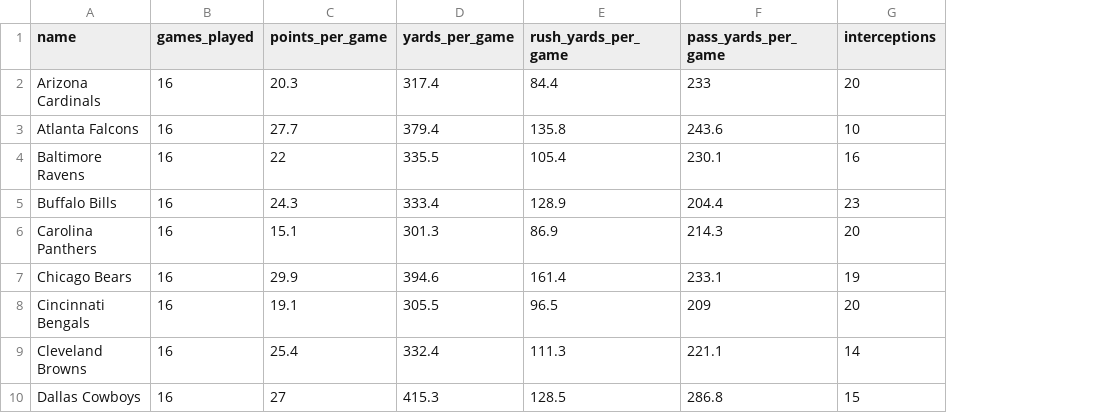
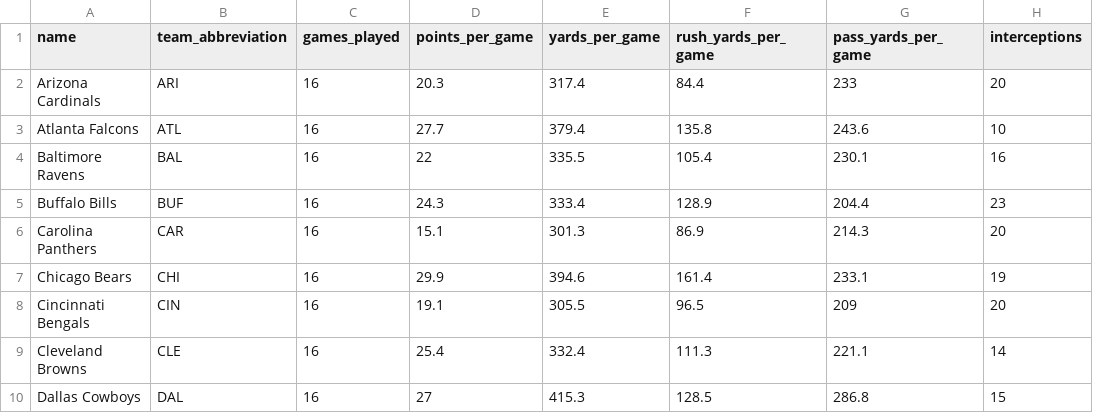
Before and after one commit to sachinahj/fantasy-fiend, a CSV file: app/assets/CSVs/stats/D_Stats.csv, drawn as a sheet; only a part is shown; the diff names each change by its address in the sheet, - before the commit and + after, or states it on an @@ line.

```diff
--- a/app/assets/CSVs/stats/D_Stats.csv
+++ b/app/assets/CSVs/stats/D_Stats.csv
+column B (team_abbreviation), rows 2-10: ARI | ATL | BAL | BUF | CAR | CHI | CIN | CLE | DAL
```
Also changed, not shown: app/assets/CSVs/projections/RB_Projections.csv, app/assets/CSVs/projections/TE_Projections.csv, 15 other files.
